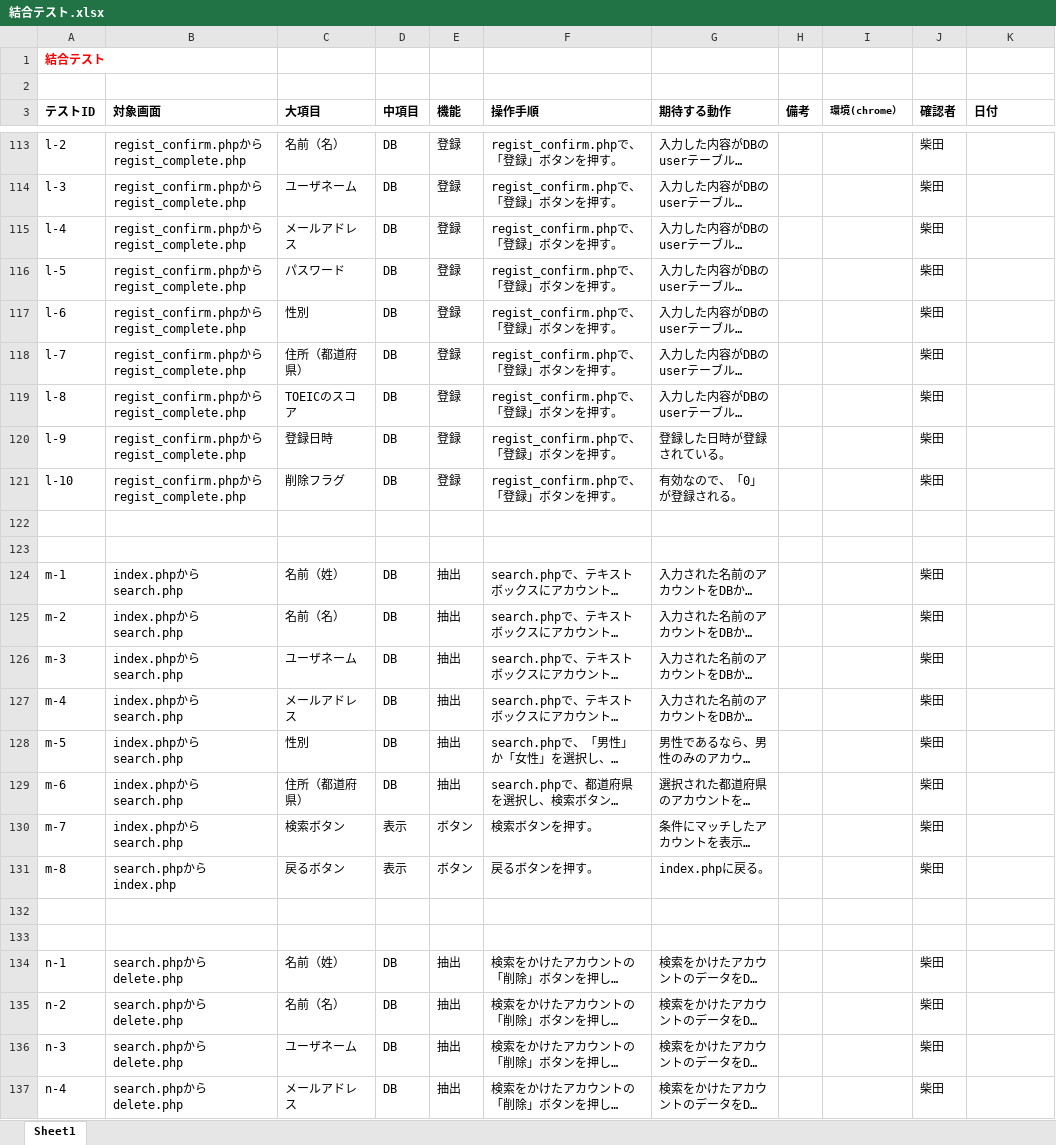
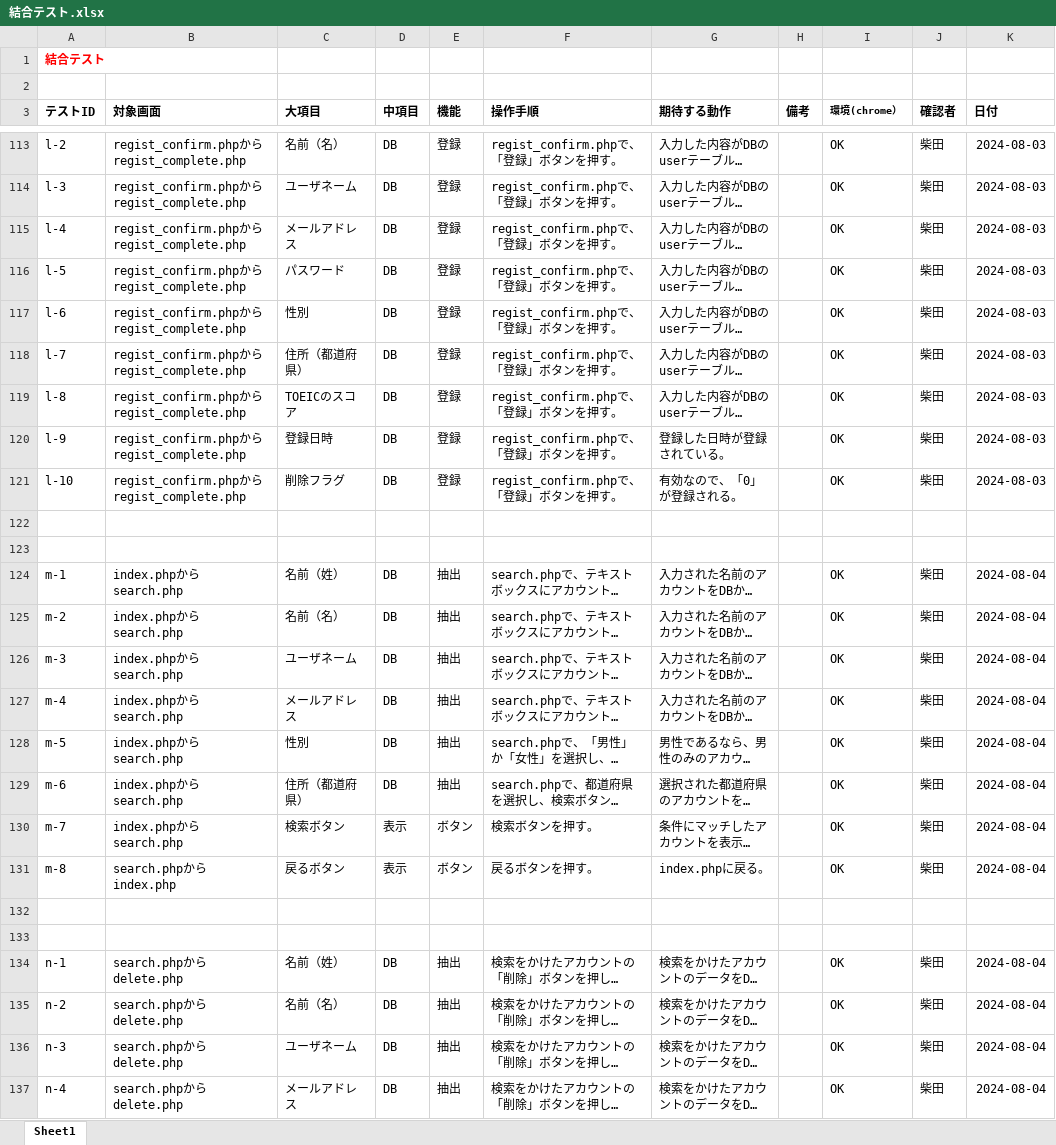
Before and after one commit to ssskkk17/Test-for-eng_test, an Excel workbook: 結合テスト.xlsx, sheet Sheet1, drawn as a sheet; only a part is shown, gaps mark what is left out; long unchanged cells end in …; values as stored, in another font and other column widths than the file's, no borders; the diff covers the shown part only; the diff names each change by its address in the sheet, - before the commit and + after, or states it on an @@ line.

```diff
--- a/結合テスト.xlsx (sheet Sheet1)
+++ b/結合テスト.xlsx (sheet Sheet1)
-I113:I121 (環境(chrome）): (empty)
+I113:I121 (環境(chrome）): OK
-K113:K121 (日付): (empty)
+K113:K121 (日付): 2024-08-03
-I124:I131 (環境(chrome）): (empty)
+I124:I131 (環境(chrome）): OK
-K124:K131 (日付): (empty)
+K124:K131 (日付): 2024-08-04
-I134:I137 (環境(chrome）): (empty)
+I134:I137 (環境(chrome）): OK
-K134:K137 (日付): (empty)
+K134:K137 (日付): 2024-08-04
```
Also changed, not shown: 142 edited cells elsewhere in this sheet.
